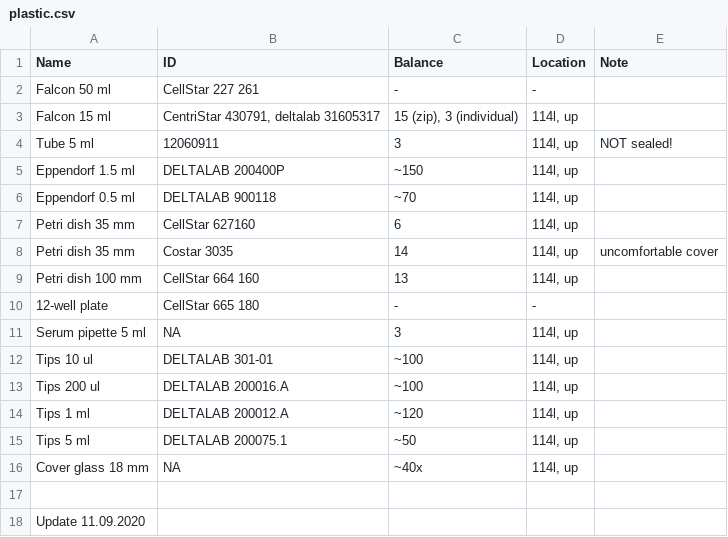
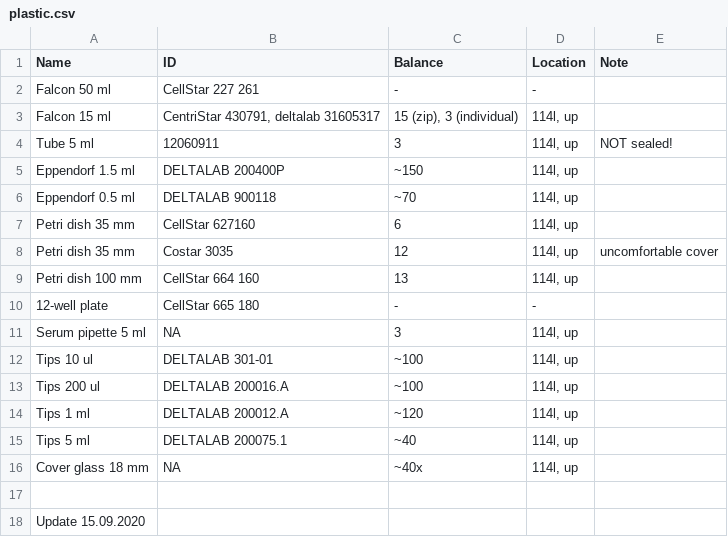
Before and after one commit to sonyann/Labnote, a CSV file: Projects/HPCA/plastic.csv, drawn as a sheet.

```diff
--- a/Projects/HPCA/plastic.csv
+++ b/Projects/HPCA/plastic.csv
@@ -7,3 +7,3 @@ Eppendorf 0.5 ml,DELTALAB 900118,~70,"114l, up",
 Petri dish 35 mm,CellStar 627160,6,"114l, up",
-Petri dish 35 mm,Costar 3035,14,"114l, up",uncomfortable cover
+Petri dish 35 mm,Costar 3035,12,"114l, up",uncomfortable cover
 Petri dish 100 mm,CellStar 664 160,13,"114l, up",
@@ -14,5 +14,5 @@ Tips 200 ul,DELTALAB 200016.A,~100,"114l, up",
 Tips 1 ml,DELTALAB 200012.A,~120,"114l, up",
-Tips 5 ml,DELTALAB 200075.1,~50,"114l, up",
+Tips 5 ml,DELTALAB 200075.1,~40,"114l, up",
 Cover glass 18 mm,NA,~40x,"114l, up",
 ,,,,
-Update 11.09.2020,,,,
+Update 15.09.2020,,,,
```
Also changed, not shown: Projects/HPCA/chemicals.csv, 3 other files.
